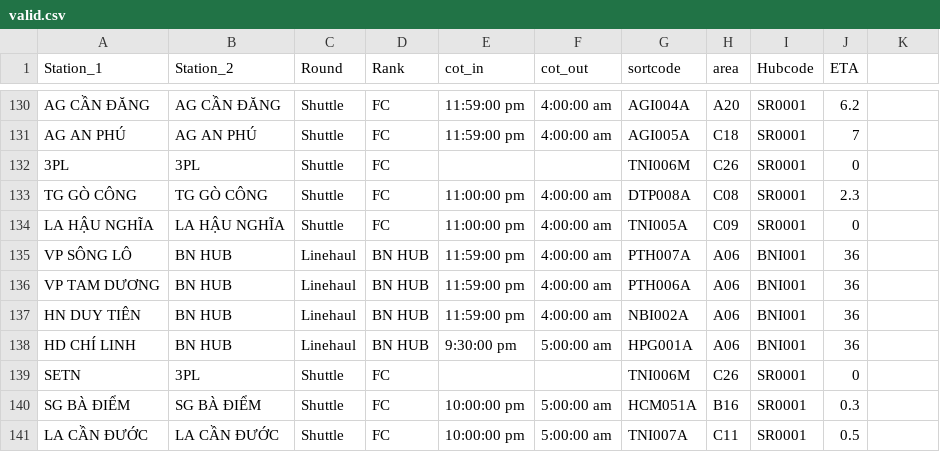
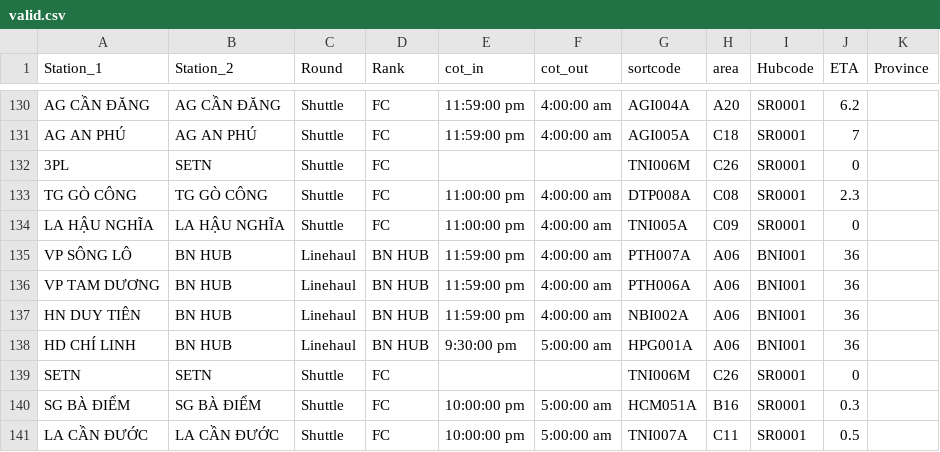
Before and after one commit to lehoangtienpham2395/sortation-center-layout, a CSV file: backend_sync/config/valid.csv, drawn as a sheet; only a part is shown, gaps mark what is left out; the diff covers the shown part only.

```diff
--- a/backend_sync/config/valid.csv
+++ b/backend_sync/config/valid.csv
@@ -1 +1 @@
-Station_1,Station_2,Round,Rank,cot_in,cot_out,sortcode,area,Hubcode,ETA
+Station_1,Station_2,Round,Rank,cot_in,cot_out,sortcode,area,Hubcode,ETA,Province
@@ -132 +132 @@ AG AN PHÚ,AG AN PHÚ,Shuttle,FC,11:59:00 pm,4:00:00 am,AGI005A,C18,SR0001,7
-3PL,3PL,Shuttle,FC,,,TNI006M,C26,SR0001,0
+3PL,SETN,Shuttle,FC,,,TNI006M,C26,SR0001,0,
@@ -139 +139 @@ HD CHÍ LINH,BN HUB,Linehaul,BN HUB,9:30:00 pm,5:00:00 am,HPG001A,A06,BNI001,36
-SETN,3PL,Shuttle,FC,,,TNI006M,C26,SR0001,0
+SETN,SETN,Shuttle,FC,,,TNI006M,C26,SR0001,0,
```
Also changed, not shown: 2 added rows and 6 edited cells elsewhere in this file, 33 other files.
